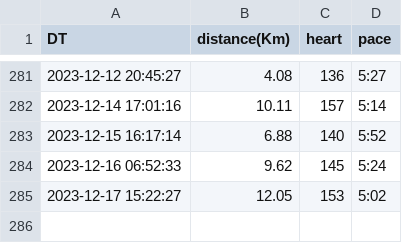
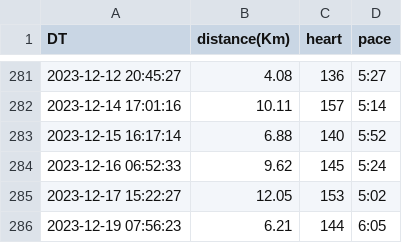
Before and after one commit to tiny656/miles, a CSV file: running.csv, drawn as a sheet; only a part is shown, gaps mark what is left out; the diff names each change by its address in the sheet, - before the commit and + after, or states it on an @@ line.

Commit message:
sync running.csv from running_page repo

```diff
--- a/running.csv
+++ b/running.csv
+row 286: 2023-12-19 07:56:23 | 6.21 | 144 | 6:05
```
